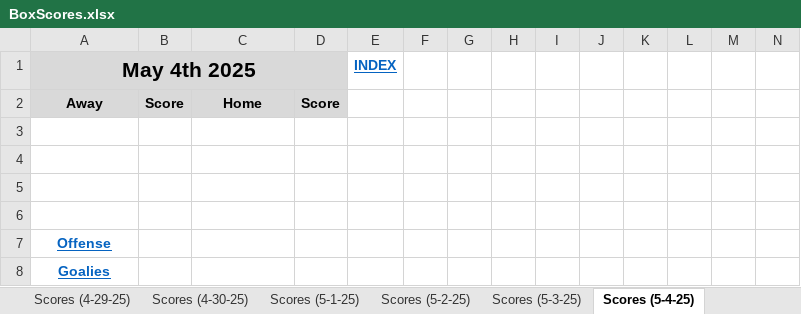
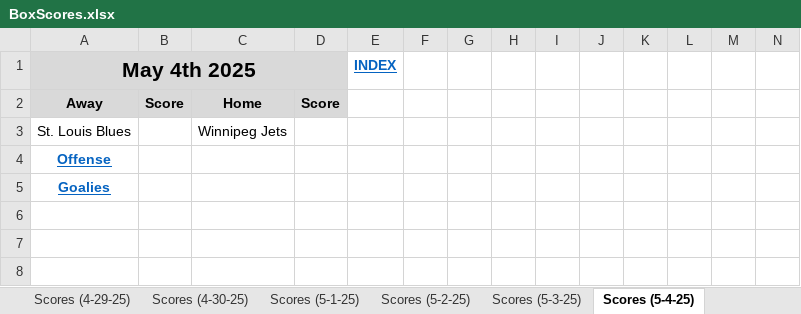
Before and after one commit to cmwrite/NHLStats, an Excel workbook: 2024_2025/Playoffs/BoxScores.xlsx, sheet Scores (5-4-25), drawn as a sheet; only a part is shown; values as stored, in another font and other column widths than the file's, no borders; removed rows and columns are numbered as before the commit, all else as after; rows hold the shown columns only; the diff names each change by its address in the sheet, - before the commit and + after, or states it on an @@ line.

Commit message:
Updated Brackets, Box Scores
Data Input to EOD 5/2/25

```diff
--- a/2024_2025/Playoffs/BoxScores.xlsx (sheet Scores (5-4-25))
+++ b/2024_2025/Playoffs/BoxScores.xlsx (sheet Scores (5-4-25))
-row 3: (empty)
+row 3: St. Louis Blues |  | Winnipeg Jets
-row 4: (empty)
-row 5: (empty)
-row 6: (empty)
```
Also changed, not shown: sheet Offense (5-2-25), sheet Goalies (5-2-25), sheet Scores (5-2-25), other sheet tabs, 2024_2025/Playoffs/Brackets.xlsx.
